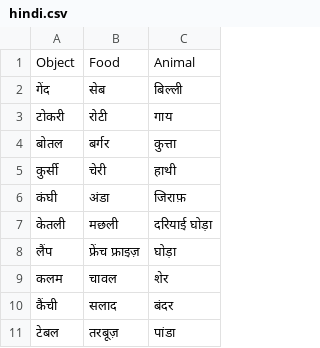
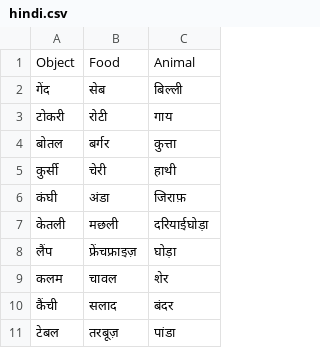
Before and after one commit to soorajsunil1409/FlashCardsApp, a CSV file: website/static/data/hindi.csv, drawn as a sheet; the diff names each change by its address in the sheet, - before the commit and + after, or states it on an @@ line.

```diff
--- a/website/static/data/hindi.csv
+++ b/website/static/data/hindi.csv
-C7: दरियाई घोड़ा
+C7: दरियाईघोड़ा
-B8: फ्रेंच फ्राइज़
+B8: फ्रेंचफ्राइज़
```
Also changed, not shown: website/static/data/malayalam.csv, website/static/data/tamil.csv, 2 other files.
